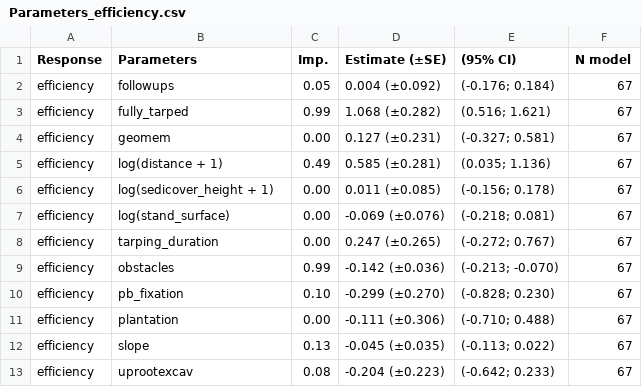
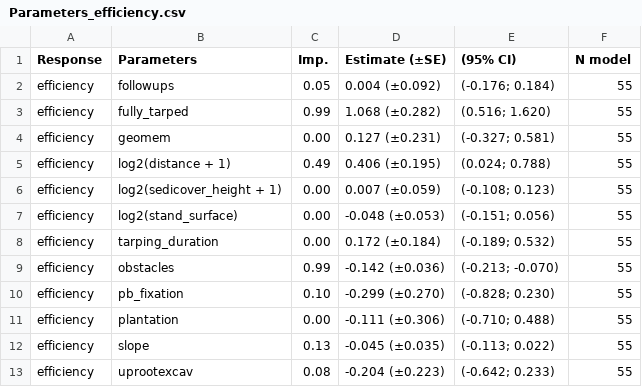
Before and after one commit to mrelnoob/jk.dusz.tarping, a CSV file: output/tables/Parameters_efficiency.csv, drawn as a sheet.

```diff
--- a/output/tables/Parameters_efficiency.csv
+++ b/output/tables/Parameters_efficiency.csv
@@ -1,13 +1,13 @@
 Response;Parameters;Imp.;Estimate (±SE);(95% CI);N model
-efficiency;followups;0.05;0.004 (±0.092);"(-0.176; 0.184)";67
-efficiency;fully_tarped;0.99;1.068 (±0.282);"(0.516; 1.621)";67
-efficiency;geomem;0.00;0.127 (±0.231);"(-0.327; 0.581)";67
-efficiency;log(distance + 1);0.49;0.585 (±0.281);"(0.035; 1.136)";67
-efficiency;log(sedicover_height + 1);0.00;0.011 (±0.085);"(-0.156; 0.178)";67
-efficiency;log(stand_surface);0.00;-0.069 (±0.076);"(-0.218; 0.081)";67
-efficiency;tarping_duration;0.00;0.247 (±0.265);"(-0.272; 0.767)";67
-efficiency;obstacles;0.99;-0.142 (±0.036);"(-0.213; -0.070)";67
-efficiency;pb_fixation;0.10;-0.299 (±0.270);"(-0.828; 0.230)";67
-efficiency;plantation;0.00;-0.111 (±0.306);"(-0.710; 0.488)";67
-efficiency;slope;0.13;-0.045 (±0.035);"(-0.113; 0.022)";67
-efficiency;uprootexcav;0.08;-0.204 (±0.223);"(-0.642; 0.233)";67
+efficiency;followups;0.05;0.004 (±0.092);"(-0.176; 0.184)";55
+efficiency;fully_tarped;0.99;1.068 (±0.282);"(0.516; 1.620)";55
+efficiency;geomem;0.00;0.127 (±0.231);"(-0.327; 0.581)";55
+efficiency;log2(distance + 1);0.49;0.406 (±0.195);"(0.024; 0.788)";55
+efficiency;log2(sedicover_height + 1);0.00;0.007 (±0.059);"(-0.108; 0.123)";55
+efficiency;log2(stand_surface);0.00;-0.048 (±0.053);"(-0.151; 0.056)";55
+efficiency;tarping_duration;0.00;0.172 (±0.184);"(-0.189; 0.532)";55
+efficiency;obstacles;0.99;-0.142 (±0.036);"(-0.213; -0.070)";55
+efficiency;pb_fixation;0.10;-0.299 (±0.270);"(-0.828; 0.230)";55
+efficiency;plantation;0.00;-0.111 (±0.306);"(-0.710; 0.488)";55
+efficiency;slope;0.13;-0.045 (±0.035);"(-0.113; 0.022)";55
+efficiency;uprootexcav;0.08;-0.204 (±0.223);"(-0.642; 0.233)";55
```
Also changed, not shown: output/tables/Models_efficiency.csv, 1 other file.
